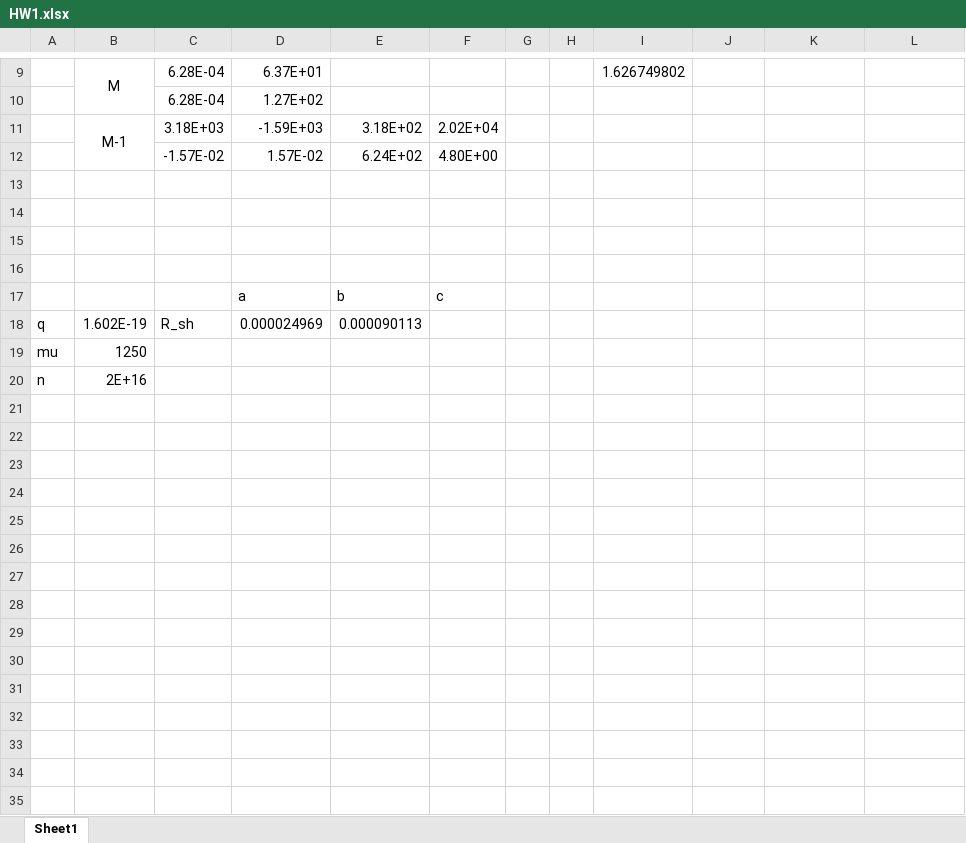
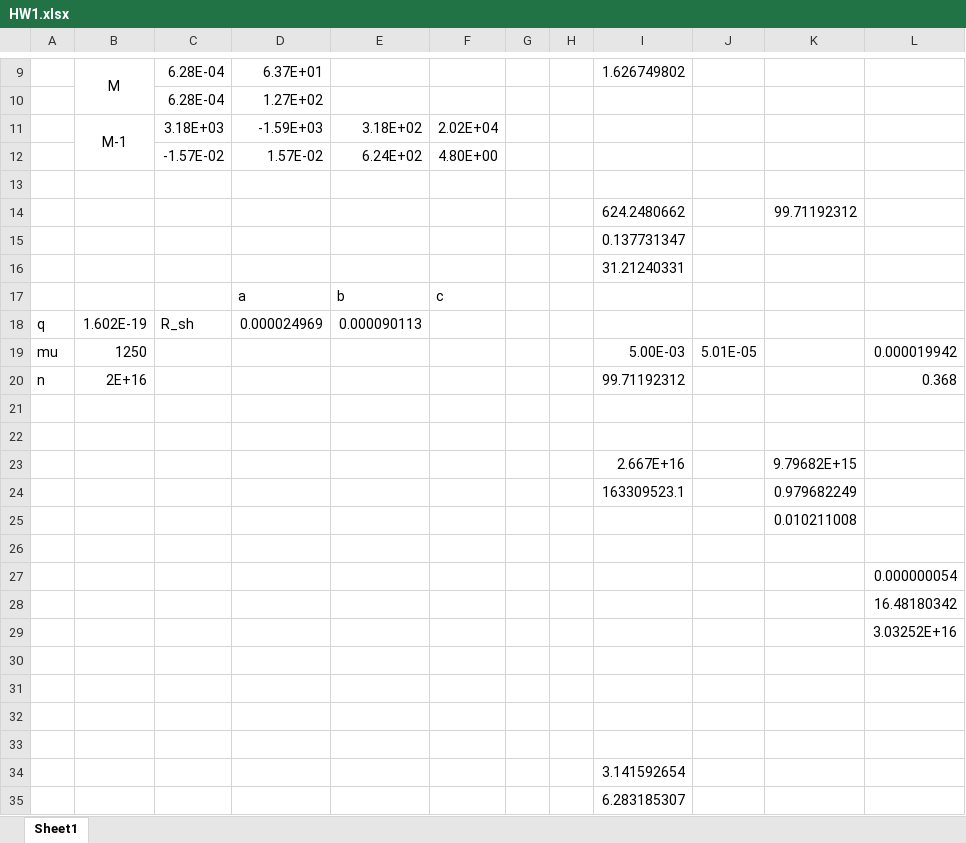
Before and after one commit to jglee96/NBTP_Lab, an Excel workbook: 수업/반도체소자 측정 및 분석기법/HW1.xlsx, sheet Sheet1, drawn as a sheet; only a part is shown, gaps mark what is left out; values as stored, in another font and other column widths than the file's, no borders; removed rows and columns are numbered as before the commit, all else as after; the diff names each change by its address in the sheet, - before the commit and + after, or states it on an @@ line.

```diff
--- a/수업/반도체소자 측정 및 분석기법/HW1.xlsx (sheet Sheet1)
+++ b/수업/반도체소자 측정 및 분석기법/HW1.xlsx (sheet Sheet1)
+row 14:  |  |  |  |  |  |  |  | 624.2480662 |  | 99.71192312
+row 15:  |  |  |  |  |  |  |  | 0.137731347
+row 16:  |  |  |  |  |  |  |  | 31.21240331
+row 17:  |  |  | a | b | c
+row 19: mu | 1250 |  |  |  |  |  |  | 5.00E-03 | 5.01E-05 |  | 0.000019942
+row 20: n | 2E+16 |  |  |  |  |  |  | 99.71192312 |  |  | 0.368
+row 21: (empty)
+row 22: (empty)
+row 23:  |  |  |  |  |  |  |  | 2.667E+16 |  | 9.79682E+15
+row 24:  |  |  |  |  |  |  |  | 163309523.1 |  | 0.979682249
+row 25:  |  |  |  |  |  |  |  |  |  | 0.010211008
+row 26: (empty)
+row 27:  |  |  |  |  |  |  |  |  |  |  | 0.000000054
+row 28:  |  |  |  |  |  |  |  |  |  |  | 16.48180342
+row 29:  |  |  |  |  |  |  |  |  |  |  | 3.03252E+16
-row 33:  |  |  | a | b | c
+row 33: (empty)
-row 19: mu | 1250
-row 20: n | 2E+16
+row 34:  |  |  |  |  |  |  |  | 3.141592654
+row 35:  |  |  |  |  |  |  |  | 6.283185307
```
Also changed, not shown: 3 other files.
